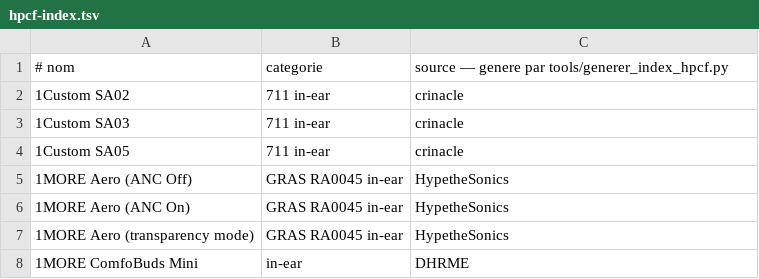
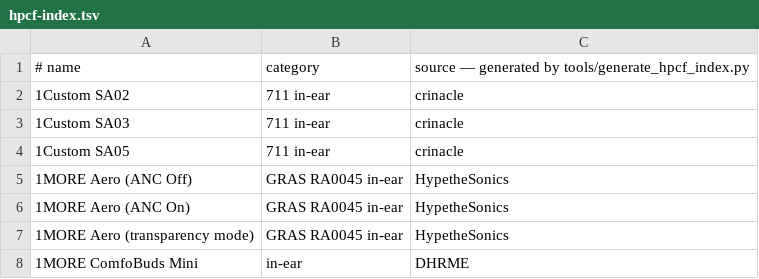
Before and after one commit to flamme-demon/spatial-sound-kde, a TSV file: share/hpcf-index.tsv, drawn as a sheet; only a part is shown.

```diff
--- a/share/hpcf-index.tsv
+++ b/share/hpcf-index.tsv
@@ -1,2 +1,2 @@
-# nom	categorie	source — genere par tools/generer_index_hpcf.py
+# name	category	source — generated by tools/generate_hpcf_index.py
 1Custom SA02	711 in-ear	crinacle
```
Also changed, not shown: 3 other files.
